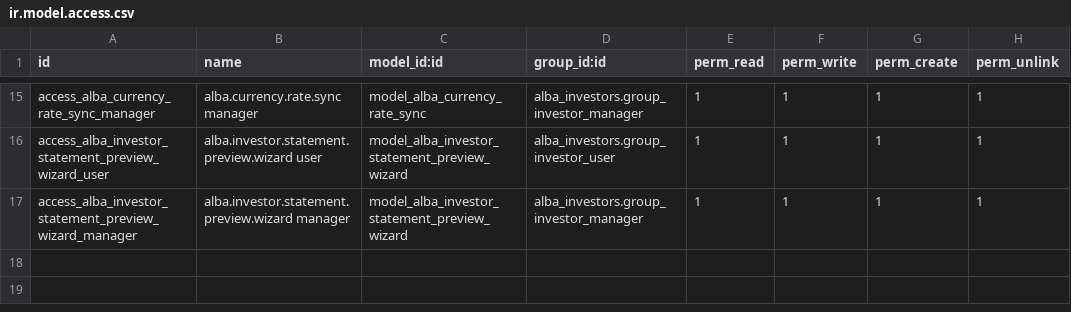
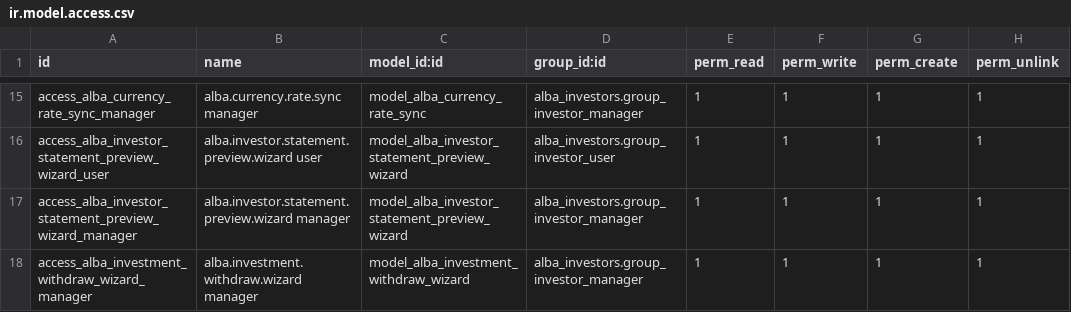
Before and after one commit to Kemboi14/Alba, a CSV file: odoo_addons/alba_investors/security/ir.model.access.csv, drawn as a sheet; only a part is shown, gaps mark what is left out; the diff names each change by its address in the sheet, - before the commit and + after, or states it on an @@ line.

Commit message:
Add investment withdraw wizard and update security access

```diff
--- a/odoo_addons/alba_investors/security/ir.model.access.csv
+++ b/odoo_addons/alba_investors/security/ir.model.access.csv
+row 18: access_alba_investment_withdraw_wizard_manager | alba.investment.withdraw.wizard manager | model_alba_investment_withdraw_wizard | alba_investors.group_investor_manager | 1 | 1 | 1 | 1
```
Also changed, not shown: 6 other files.
